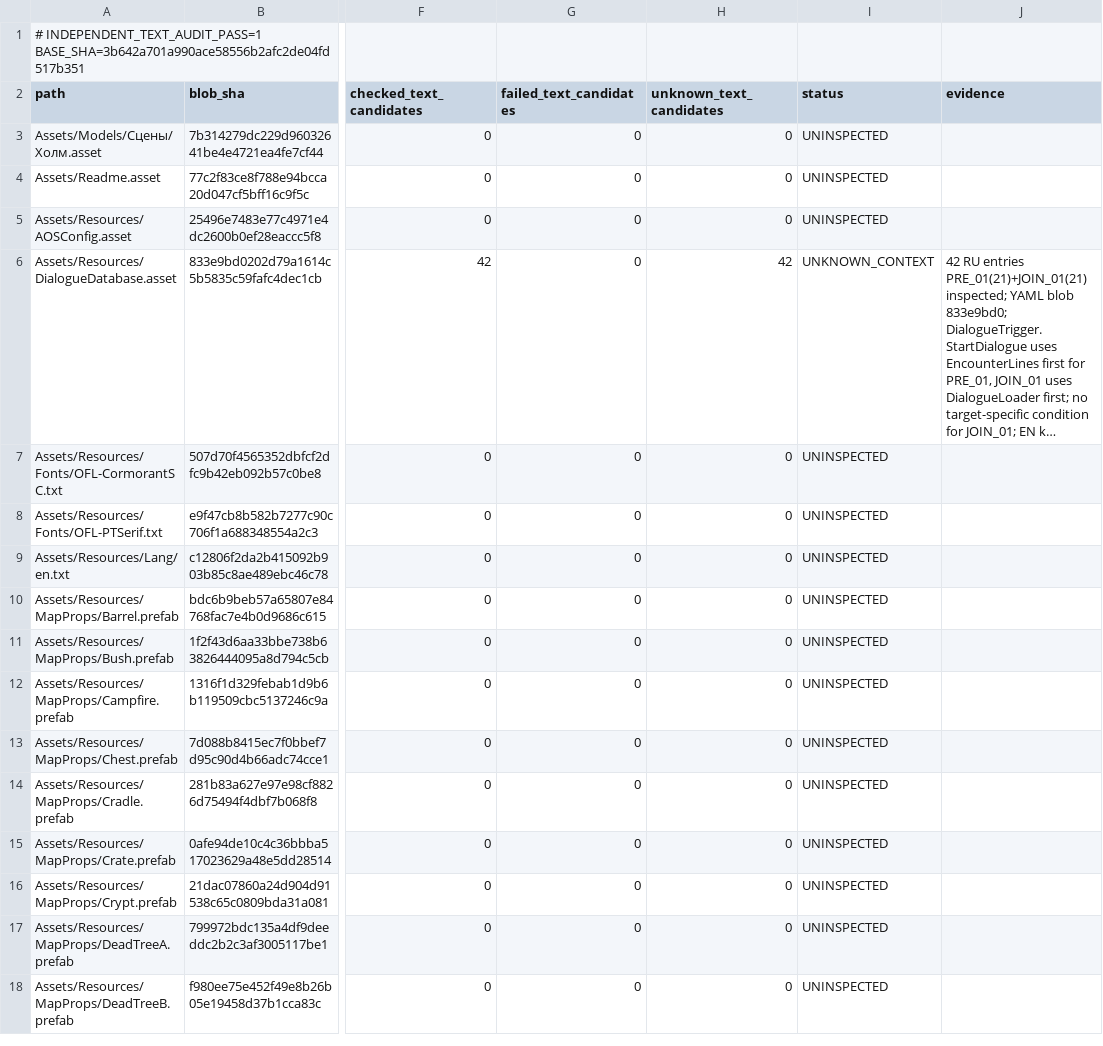
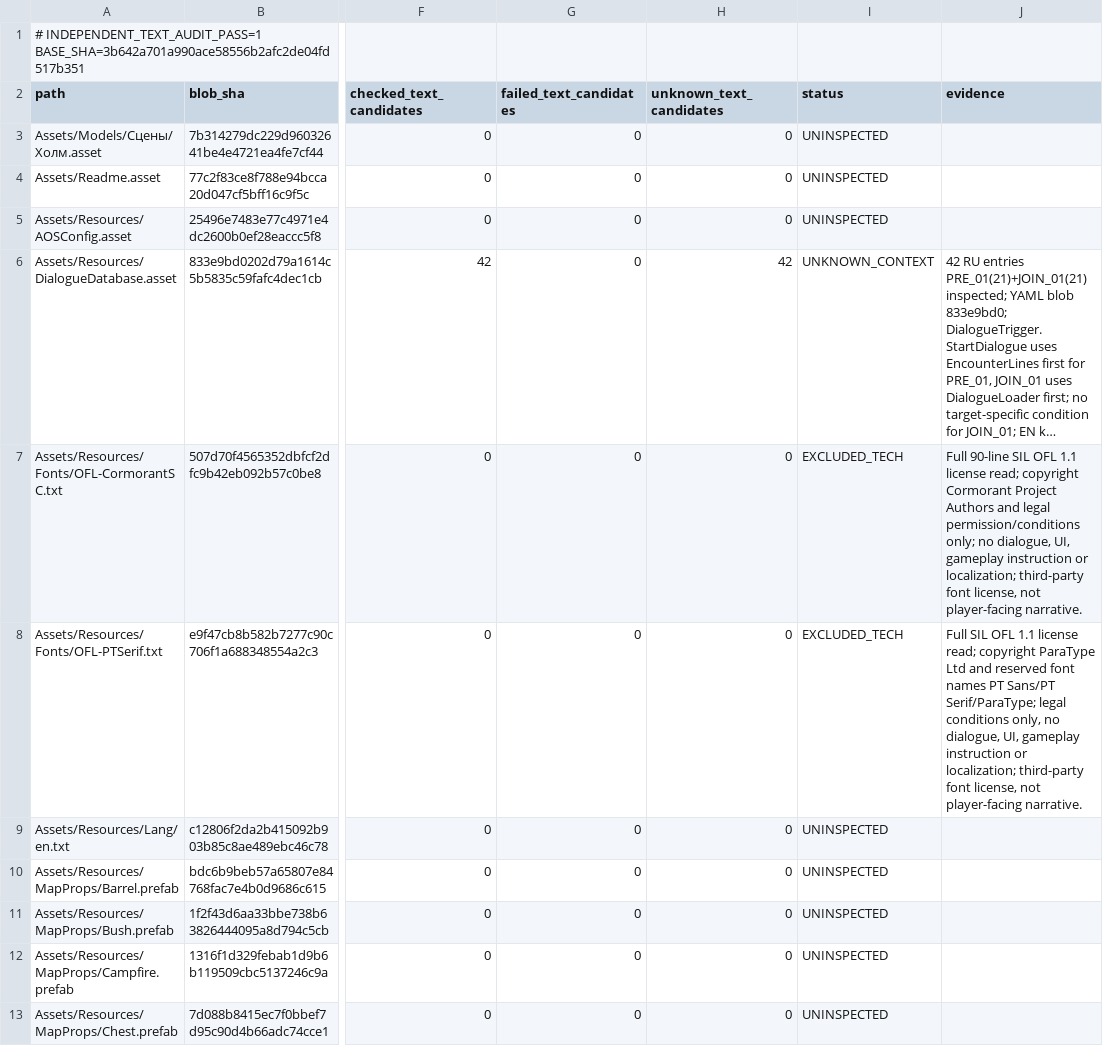
Before and after one commit to Olmad/Sinbinder-public, a TSV file: Docs/AgentTeam/88-INDEPENDENT-AUDITOR-1-PROGRESS.tsv, drawn as a sheet; only a part is shown, gaps mark what is left out; the shorter side is filled out with more unchanged rows; long unchanged cells end in …; the diff names each change by its address in the sheet, - before the commit and + after, or states it on an @@ line.

Commit message:
audit: classify two font OFL licenses in independent pass 1

```diff
--- a/Docs/AgentTeam/88-INDEPENDENT-AUDITOR-1-PROGRESS.tsv
+++ b/Docs/AgentTeam/88-INDEPENDENT-AUDITOR-1-PROGRESS.tsv
-I7:I8 (status): UNINSPECTED
+I7:I8 (status): EXCLUDED_TECH
-J7 (evidence): (empty)
+J7 (evidence): Full 90-line SIL OFL 1.1 license read; copyright Cormorant Project Authors and legal permission/conditions only; no dialogue, UI, gameplay instruction or localization; third-party font license, not player-facing narrative.
-J8 (evidence): (empty)
+J8 (evidence): Full SIL OFL 1.1 license read; copyright ParaType Ltd and reserved font names PT Sans/PT Serif/ParaType; legal conditions only, no dialogue, UI, gameplay instruction or localization; third-party font license, not player-facing narrative.
```
